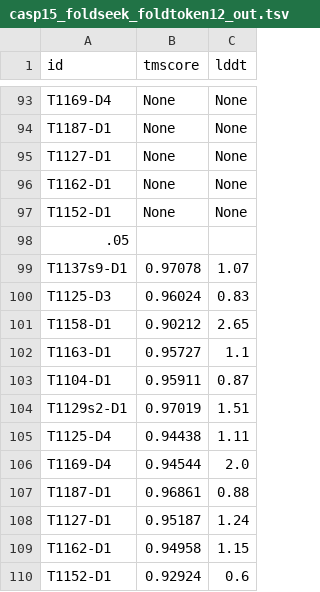
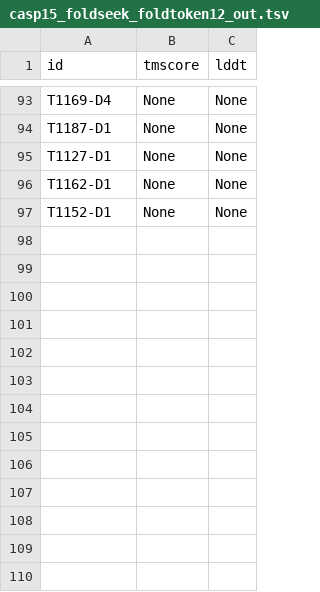
Before and after one commit to BetelgeuseBugFixer/MaPra2025, a TSV file: tokenizer_benchmark/scores/casp15_foldseek_foldtoken12_out.tsv, drawn as a sheet; only a part is shown, gaps mark what is left out; the diff names each change by its address in the sheet, - before the commit and + after, or states it on an @@ line.

```diff
--- a/tokenizer_benchmark/scores/casp15_foldseek_foldtoken12_out.tsv
+++ b/tokenizer_benchmark/scores/casp15_foldseek_foldtoken12_out.tsv
-row 98: .05
-row 99: T1137s9-D1 | 0.97078 | 1.07
-row 100: T1125-D3 | 0.96024 | 0.83
-row 101: T1158-D1 | 0.90212 | 2.65
-row 102: T1163-D1 | 0.95727 | 1.1
-row 103: T1104-D1 | 0.95911 | 0.87
-row 104: T1129s2-D1 | 0.97019 | 1.51
-row 105: T1125-D4 | 0.94438 | 1.11
-row 106: T1169-D4 | 0.94544 | 2.0
-row 107: T1187-D1 | 0.96861 | 0.88
-row 108: T1127-D1 | 0.95187 | 1.24
-row 109: T1162-D1 | 0.94958 | 1.15
-row 110: T1152-D1 | 0.92924 | 0.6
```
Also changed, not shown: tokenizer_benchmark/scores/casp14_foldseek_foldtoken12_out.tsv, tokenizer_benchmark/scores/casp14_foldseek_foldtoken6_out.tsv, 15 other files.
